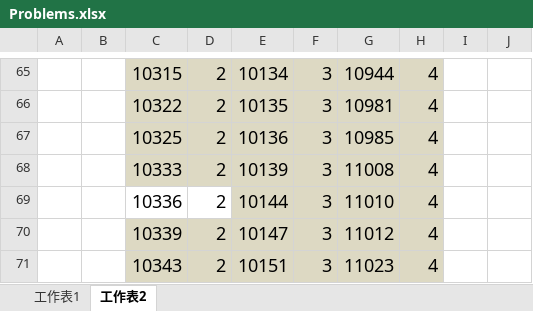
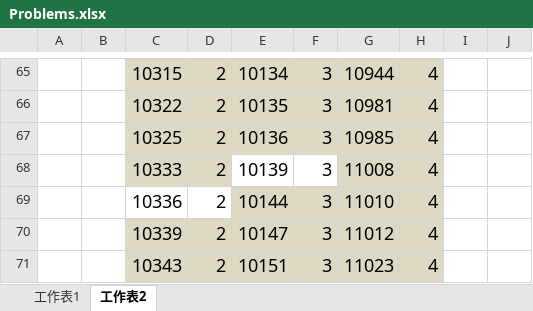
Before and after one commit to dibery/UVa, an Excel workbook: Problems.xlsx, sheet 工作表2, drawn as a sheet; only a part is shown, gaps mark what is left out; values as stored, in another font and other column widths than the file's, no borders; the diff names each change by its address in the sheet, - before the commit and + after, or states it on an @@ line.

```diff
--- a/Problems.xlsx (sheet 工作表2)
+++ b/Problems.xlsx (sheet 工作表2)
-E68:F68 fill: #DDD9C3
+E68:F68 fill: none
```
Also changed, not shown: sheet 工作表1, 4 other files.
